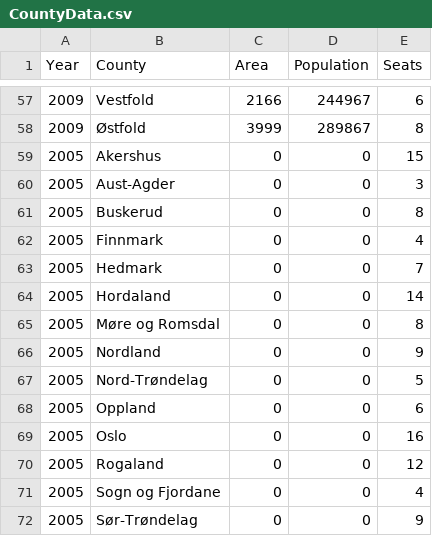
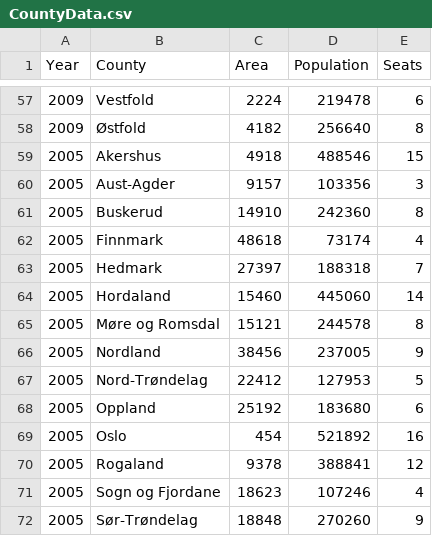
Before and after one commit to Project-Lavinia/Lavinia-api, a CSV file: Lavinia-api/Data/Countries/NO/CountyData.csv, drawn as a sheet; only a part is shown, gaps mark what is left out; the diff covers the shown part only.

```diff
--- a/Lavinia-api/Data/Countries/NO/CountyData.csv
+++ b/Lavinia-api/Data/Countries/NO/CountyData.csv
@@ -57,16 +57,16 @@
-2009;Vestfold;2166;244967;6
-2009;Østfold;3999;289867;8
-2005;Akershus;0;0;15
-2005;Aust-Agder;0;0;3
-2005;Buskerud;0;0;8
-2005;Finnmark;0;0;4
-2005;Hedmark;0;0;7
-2005;Hordaland;0;0;14
-2005;Møre og Romsdal;0;0;8
-2005;Nordland;0;0;9
-2005;Nord-Trøndelag;0;0;5
-2005;Oppland;0;0;6
-2005;Oslo;0;0;16
-2005;Rogaland;0;0;12
-2005;Sogn og Fjordane;0;0;4
-2005;Sør-Trøndelag;0;0;9
+2009;Vestfold;2224;219478;6
+2009;Østfold;4182;256640;8
+2005;Akershus;4918;488546;15
+2005;Aust-Agder;9157;103356;3
+2005;Buskerud;14910;242360;8
+2005;Finnmark;48618;73174;4
+2005;Hedmark;27397;188318;7
+2005;Hordaland;15460;445060;14
+2005;Møre og Romsdal;15121;244578;8
+2005;Nordland;38456;237005;9
+2005;Nord-Trøndelag;22412;127953;5
+2005;Oppland;25192;183680;6
+2005;Oslo;454;521892;16
+2005;Rogaland;9378;388841;12
+2005;Sogn og Fjordane;18623;107246;4
+2005;Sør-Trøndelag;18848;270260;9
```
Also changed, not shown: 41 edited cells elsewhere in this file, Lavinia-api/Data/Countries/NO/PE/Elections.csv, 1 other file.
